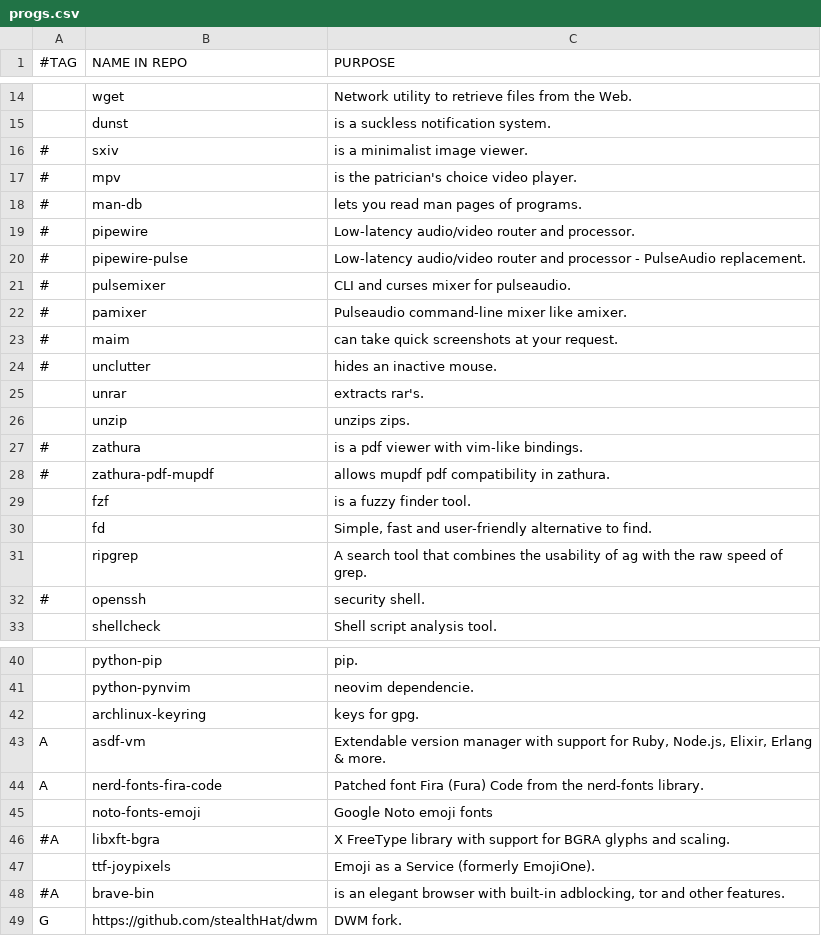
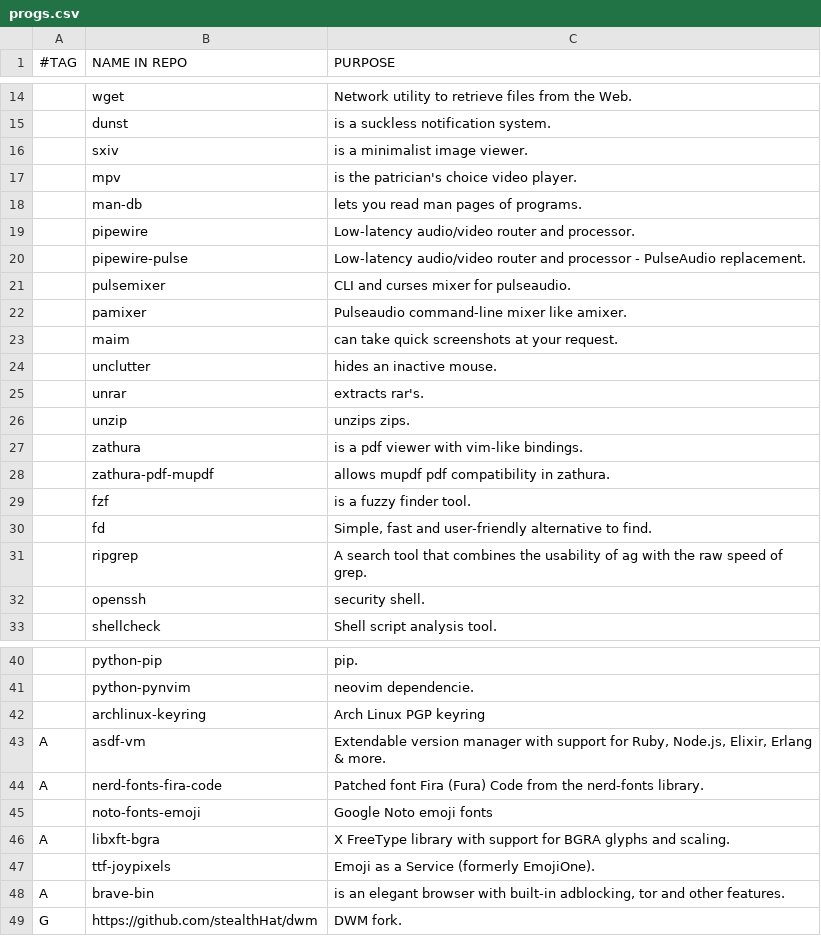
Before and after one commit to stealthHat/.dotfiles, a CSV file: install/progs.csv, drawn as a sheet; only a part is shown, gaps mark what is left out.

```diff
--- a/install/progs.csv
+++ b/install/progs.csv
@@ -15,15 +15,15 @@
  ,dunst,"is a suckless notification system."
-# ,sxiv,"is a minimalist image viewer."
-# ,mpv,"is the patrician's choice video player."
-# ,man-db,"lets you read man pages of programs."
-# ,pipewire,"Low-latency audio/video router and processor."
-# ,pipewire-pulse,"Low-latency audio/video router and processor - PulseAudio replacement."
-# ,pulsemixer,"CLI and curses mixer for pulseaudio."
-# ,pamixer,"Pulseaudio command-line mixer like amixer."
-# ,maim,"can take quick screenshots at your request."
-# ,unclutter,"hides an inactive mouse."
+ ,sxiv,"is a minimalist image viewer."
+ ,mpv,"is the patrician's choice video player."
+ ,man-db,"lets you read man pages of programs."
+ ,pipewire,"Low-latency audio/video router and processor."
+ ,pipewire-pulse,"Low-latency audio/video router and processor - PulseAudio replacement."
+ ,pulsemixer,"CLI and curses mixer for pulseaudio."
+ ,pamixer,"Pulseaudio command-line mixer like amixer."
+ ,maim,"can take quick screenshots at your request."
+ ,unclutter,"hides an inactive mouse."
  ,unrar,"extracts rar's."
  ,unzip,"unzips zips."
-# ,zathura,"is a pdf viewer with vim-like bindings."
-# ,zathura-pdf-mupdf,"allows mupdf pdf compatibility in zathura."
+ ,zathura,"is a pdf viewer with vim-like bindings."
+ ,zathura-pdf-mupdf,"allows mupdf pdf compatibility in zathura."
  ,fzf,"is a fuzzy finder tool."
@@ -31,3 +31,3 @@
  ,ripgrep,"A search tool that combines the usability of ag with the raw speed of grep."
-# ,openssh,"security shell."
+ ,openssh,"security shell."
  ,shellcheck,"Shell script analysis tool."
@@ -41,3 +41,3 @@
  ,python-pynvim,"neovim dependencie."
- ,archlinux-keyring,"keys for gpg."
+ ,archlinux-keyring,"Arch Linux PGP keyring"
 A,asdf-vm,"Extendable version manager with support for Ruby, Node.js, Elixir, Erlang & more."
@@ -45,5 +45,5 @@ A,nerd-fonts-fira-code,"Patched font Fira (Fura) Code from the nerd-fonts librar
  ,noto-fonts-emoji,"Google Noto emoji fonts"
-#A,libxft-bgra,"X FreeType library with support for BGRA glyphs and scaling."
+A,libxft-bgra,"X FreeType library with support for BGRA glyphs and scaling."
  ,ttf-joypixels,"Emoji as a Service (formerly EmojiOne)."
-#A,brave-bin,"is an elegant browser with built-in adblocking, tor and other features."
+A,brave-bin,"is an elegant browser with built-in adblocking, tor and other features."
 G,https://github.com/stealthHat/dwm, "DWM fork."
```
Also changed, not shown: 4 other files.
